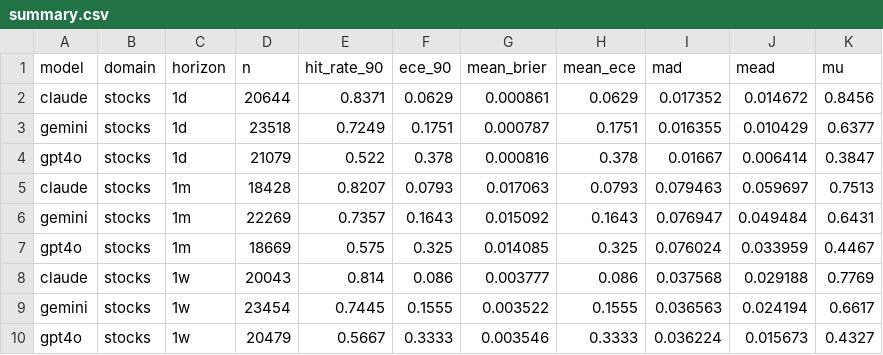
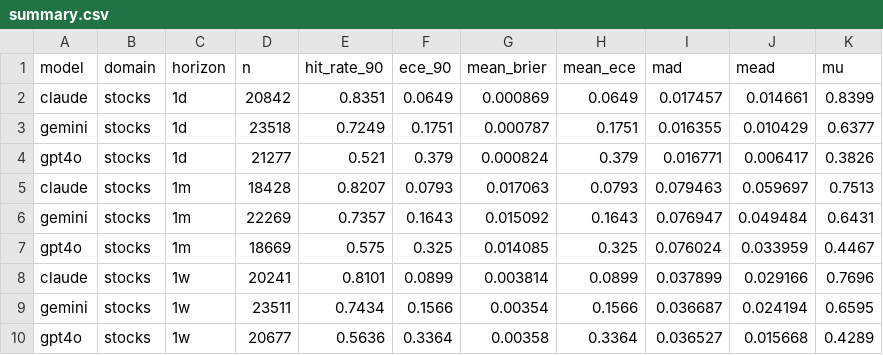
Before and after one commit to danielwaltersjdm/overconfidence-experiment, a CSV file: study4/data/results/summary.csv, drawn as a sheet.

```diff
--- a/study4/data/results/summary.csv
+++ b/study4/data/results/summary.csv
@@ -1,5 +1,5 @@
 model,domain,horizon,n,hit_rate_90,ece_90,mean_brier,mean_ece,mad,mead,mu
-claude,stocks,1d,20644,0.8371,0.0629,0.000861,0.0629,0.017352,0.014672,0.8456
+claude,stocks,1d,20842,0.8351,0.0649,0.000869,0.0649,0.017457,0.014661,0.8399
 gemini,stocks,1d,23518,0.7249,0.1751,0.000787,0.1751,0.016355,0.010429,0.6377
-gpt4o,stocks,1d,21079,0.522,0.378,0.000816,0.378,0.01667,0.006414,0.3847
+gpt4o,stocks,1d,21277,0.521,0.379,0.000824,0.379,0.016771,0.006417,0.3826
 claude,stocks,1m,18428,0.8207,0.0793,0.017063,0.0793,0.079463,0.059697,0.7513
@@ -7,4 +7,4 @@ gemini,stocks,1m,22269,0.7357,0.1643,0.015092,0.1643,0.076947,0.049484,0.6431
 gpt4o,stocks,1m,18669,0.575,0.325,0.014085,0.325,0.076024,0.033959,0.4467
-claude,stocks,1w,20043,0.814,0.086,0.003777,0.086,0.037568,0.029188,0.7769
-gemini,stocks,1w,23454,0.7445,0.1555,0.003522,0.1555,0.036563,0.024194,0.6617
-gpt4o,stocks,1w,20479,0.5667,0.3333,0.003546,0.3333,0.036224,0.015673,0.4327
+claude,stocks,1w,20241,0.8101,0.0899,0.003814,0.0899,0.037899,0.029166,0.7696
+gemini,stocks,1w,23511,0.7434,0.1566,0.00354,0.1566,0.036687,0.024194,0.6595
+gpt4o,stocks,1w,20677,0.5636,0.3364,0.00358,0.3364,0.036527,0.015668,0.4289
```
Also changed, not shown: 2 other files.
